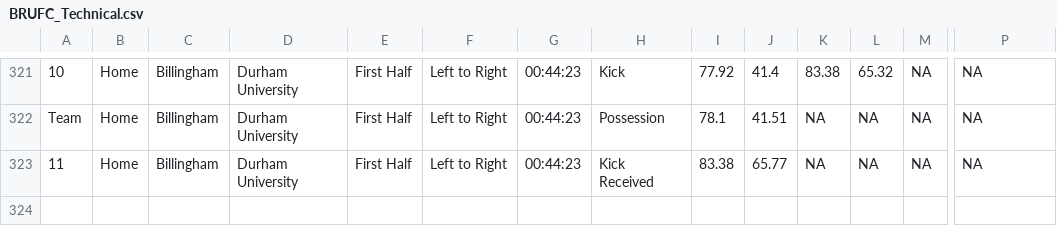
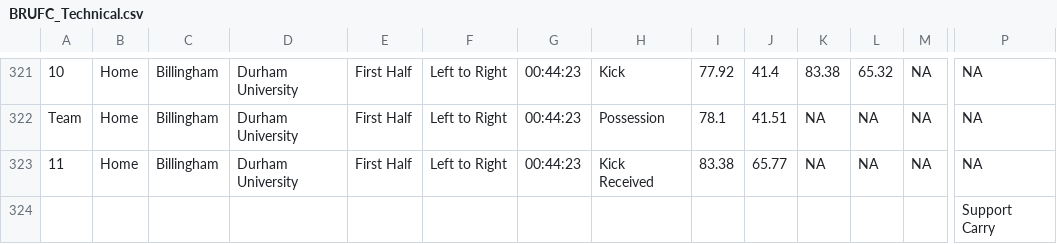
Before and after one commit to ConnorFewster/EI, a CSV file: BRUFC_Technical.csv, drawn as a sheet; only a part is shown, gaps mark what is left out; rows hold the shown columns only; the diff names each change by its address in the sheet, - before the commit and + after, or states it on an @@ line.

Commit message:
Add files via upload

```diff
--- a/BRUFC_Technical.csv
+++ b/BRUFC_Technical.csv
+row 324:  |  |  |  |  |  |  |  |  |  |  |  |  | Support Carry
```
